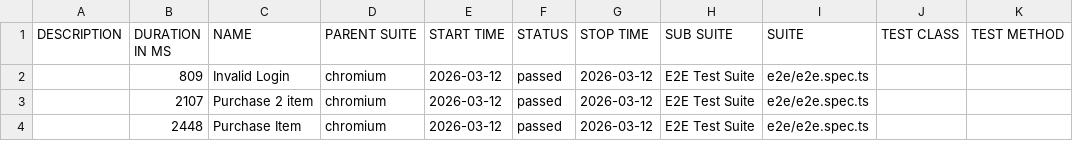
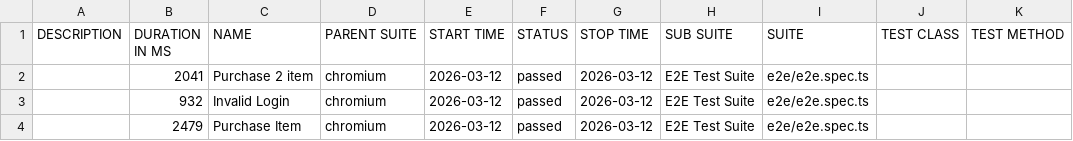
Before and after one commit to albertryanlamar/sauceDemoPlaywright, a CSV file: report/allure-report/data/suites.csv, drawn as a sheet.

```diff
--- a/report/allure-report/data/suites.csv
+++ b/report/allure-report/data/suites.csv
@@ -1,4 +1,4 @@
 "DESCRIPTION","DURATION IN MS","NAME","PARENT SUITE","START TIME","STATUS","STOP TIME","SUB SUITE","SUITE","TEST CLASS","TEST METHOD"
-"","809","Invalid Login","chromium","2026-03-12","passed","2026-03-12","E2E Test Suite","e2e/e2e.spec.ts","",""
-"","2107","Purchase 2 item","chromium","2026-03-12","passed","2026-03-12","E2E Test Suite","e2e/e2e.spec.ts","",""
-"","2448","Purchase Item","chromium","2026-03-12","passed","2026-03-12","E2E Test Suite","e2e/e2e.spec.ts","",""
+"","2041","Purchase 2 item","chromium","2026-03-12","passed","2026-03-12","E2E Test Suite","e2e/e2e.spec.ts","",""
+"","932","Invalid Login","chromium","2026-03-12","passed","2026-03-12","E2E Test Suite","e2e/e2e.spec.ts","",""
+"","2479","Purchase Item","chromium","2026-03-12","passed","2026-03-12","E2E Test Suite","e2e/e2e.spec.ts","",""
```
Also changed, not shown: 54 other files.
